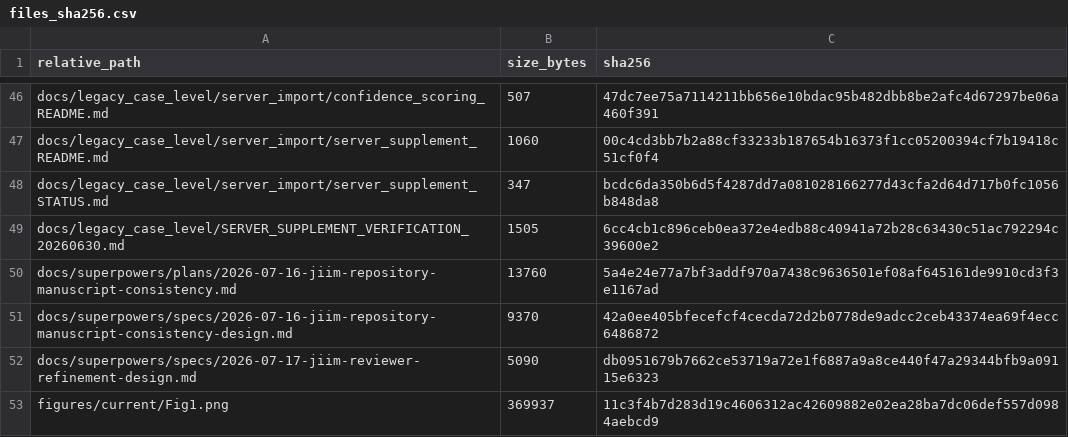
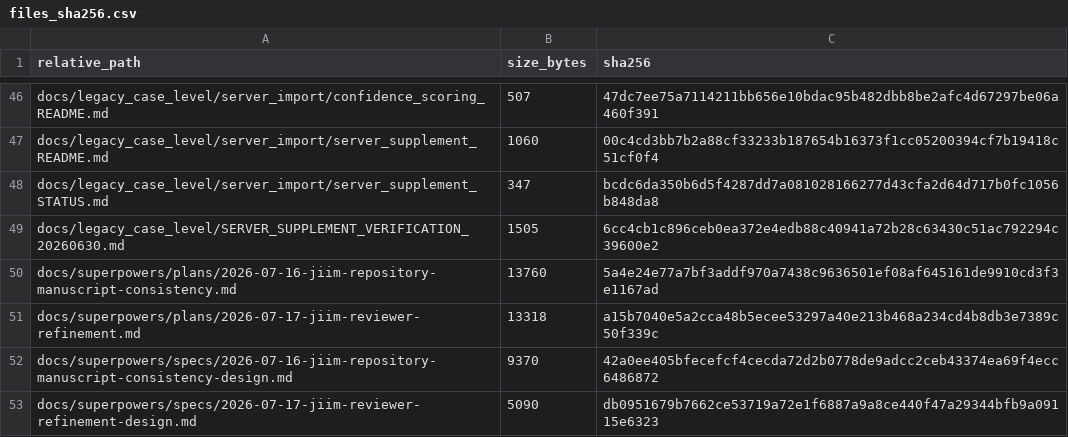
Before and after one commit to yyf325418-del/pseudolabel-evaluation, a CSV file: manifest/files_sha256.csv, drawn as a sheet; only a part is shown, gaps mark what is left out; the shorter side is filled out with more unchanged rows; the diff names each change by its address in the sheet, - before the commit and + after, or states it on an @@ line.

Commit message:
Plan JIIM reviewer refinement implementation

```diff
--- a/manifest/files_sha256.csv
+++ b/manifest/files_sha256.csv
+row 51: docs/superpowers/plans/2026-07-17-jiim-reviewer-refinement.md | 13318 | a15b7040e5a2cca48b5ecee53297a40e213b468a234cd4b8db3e7389c50f339c
```
Also changed, not shown: 1 other file.
